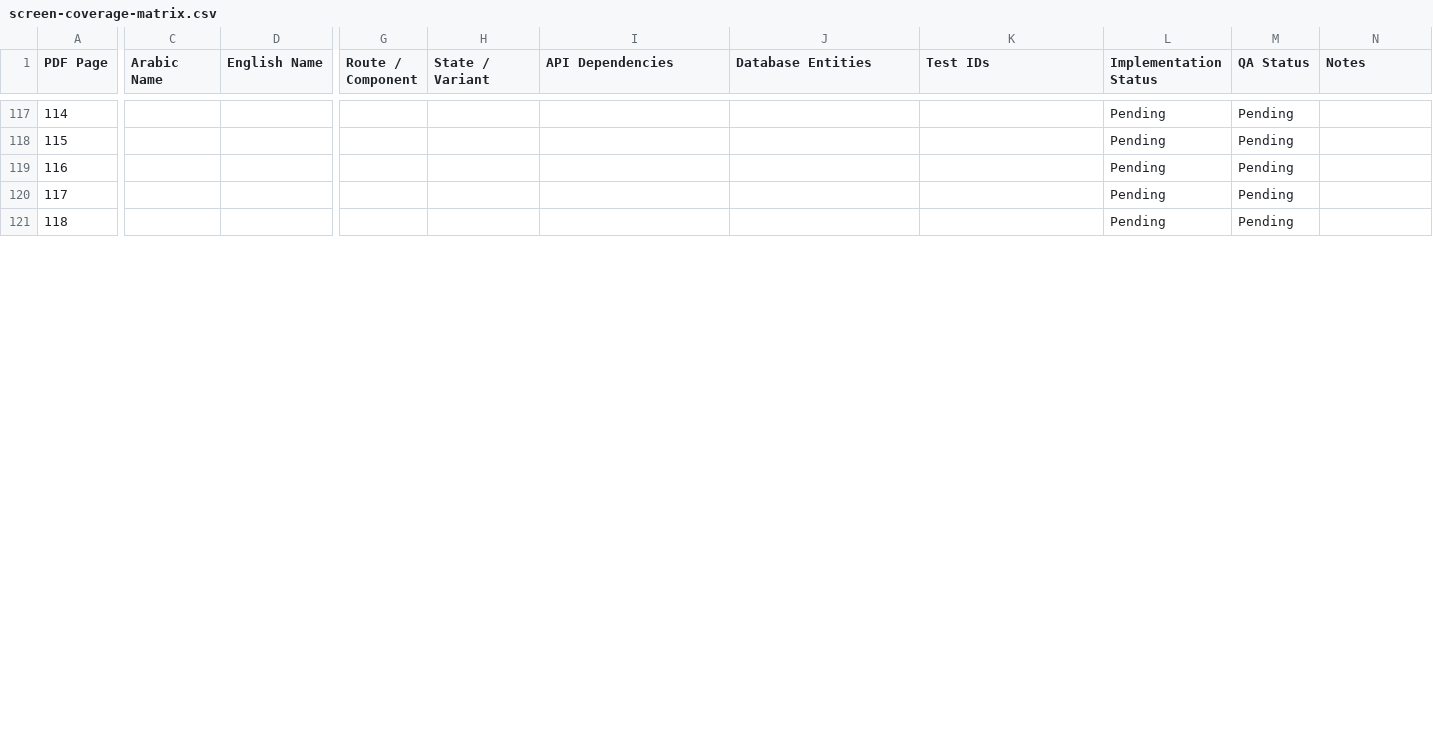
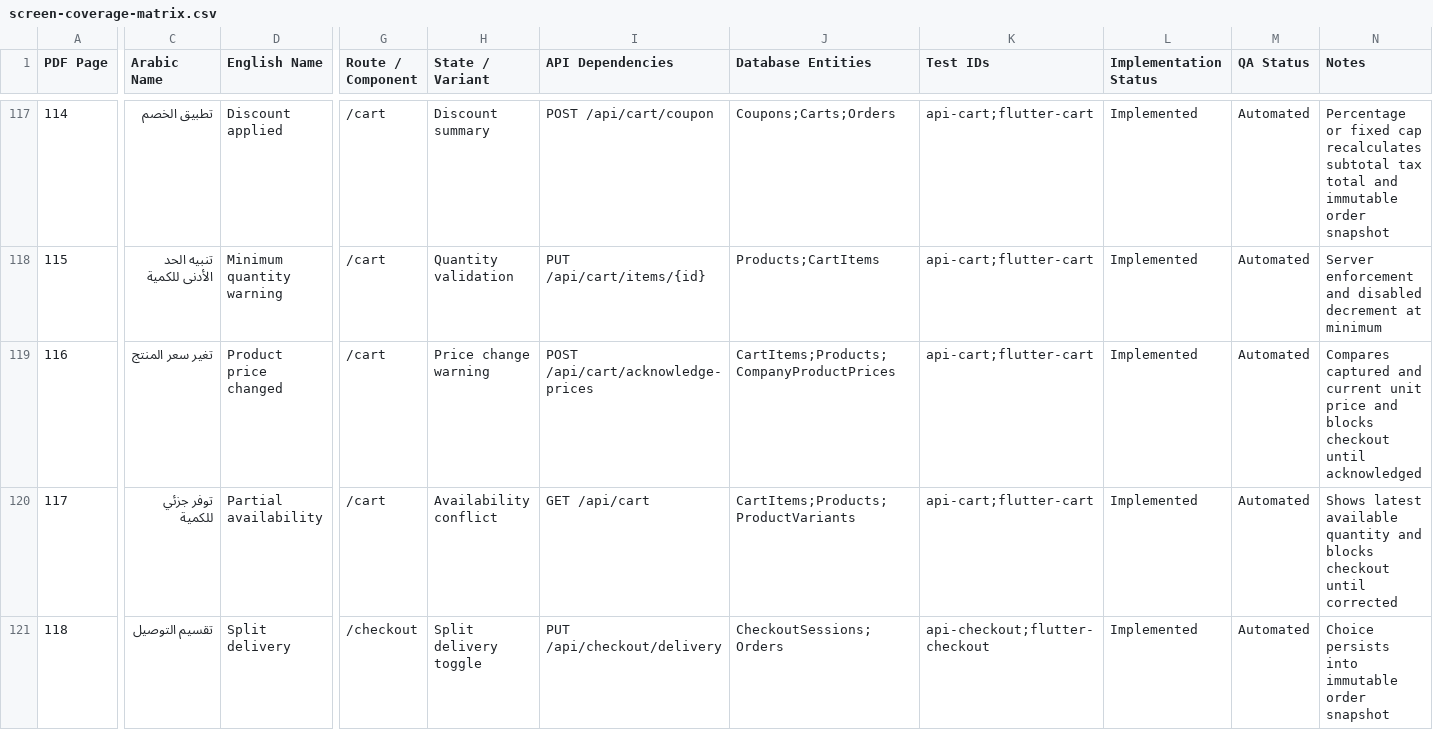
Before and after one commit to AhmedSaberFarghaly/Mohandseto-Tawredat, a CSV file: docs/screen-coverage-matrix.csv, drawn as a sheet; only a part is shown, gaps mark what is left out; the diff covers the shown part only; the diff names each change by its address in the sheet, - before the commit and + after, or states it on an @@ line.

Commit message:
feat(cart): complete enterprise cart operations

```diff
--- a/docs/screen-coverage-matrix.csv
+++ b/docs/screen-coverage-matrix.csv
-C117 (Arabic Name): (empty)
+C117 (Arabic Name): تطبيق الخصم
-D117 (English Name): (empty)
+D117 (English Name): Discount applied
-G117:G120 (Route / Component): (empty)
+G117:G120 (Route / Component): /cart
-H117 (State / Variant): (empty)
+H117 (State / Variant): Discount summary
-I117 (API Dependencies): (empty)
+I117 (API Dependencies): POST /api/cart/coupon
-J117 (Database Entities): (empty)
+J117 (Database Entities): Coupons;Carts;Orders
-K117:K120 (Test IDs): (empty)
+K117:K120 (Test IDs): api-cart;flutter-cart
-L117:L121 (Implementation Status): Pending
+L117:L121 (Implementation Status): Implemented
-M117:M121 (QA Status): Pending
+M117:M121 (QA Status): Automated
-N117 (Notes): (empty)
+N117 (Notes): Percentage or fixed cap recalculates subtotal tax total and immutable order snapshot
-C118 (Arabic Name): (empty)
+C118 (Arabic Name): تنبيه الحد الأدنى للكمية
-D118 (English Name): (empty)
+D118 (English Name): Minimum quantity warning
-H118 (State / Variant): (empty)
+H118 (State / Variant): Quantity validation
-I118 (API Dependencies): (empty)
+I118 (API Dependencies): PUT /api/cart/items/{id}
-J118 (Database Entities): (empty)
+J118 (Database Entities): Products;CartItems
-N118 (Notes): (empty)
+N118 (Notes): Server enforcement and disabled decrement at minimum
-C119 (Arabic Name): (empty)
+C119 (Arabic Name): تغير سعر المنتج
-D119 (English Name): (empty)
+D119 (English Name): Product price changed
-H119 (State / Variant): (empty)
+H119 (State / Variant): Price change warning
-I119 (API Dependencies): (empty)
+I119 (API Dependencies): POST /api/cart/acknowledge-prices
-J119 (Database Entities): (empty)
+J119 (Database Entities): CartItems;Products;CompanyProductPrices
-N119 (Notes): (empty)
+N119 (Notes): Compares captured and current unit price and blocks checkout until acknowledged
-C120 (Arabic Name): (empty)
+C120 (Arabic Name): توفر جزئي للكمية
-D120 (English Name): (empty)
+D120 (English Name): Partial availability
-H120 (State / Variant): (empty)
+H120 (State / Variant): Availability conflict
-I120 (API Dependencies): (empty)
+I120 (API Dependencies): GET /api/cart
-J120 (Database Entities): (empty)
+J120 (Database Entities): CartItems;Products;ProductVariants
-N120 (Notes): (empty)
+N120 (Notes): Shows latest available quantity and blocks checkout until corrected
-C121 (Arabic Name): (empty)
+C121 (Arabic Name): تقسيم التوصيل
-D121 (English Name): (empty)
+D121 (English Name): Split delivery
-G121 (Route / Component): (empty)
+G121 (Route / Component): /checkout
-H121 (State / Variant): (empty)
+H121 (State / Variant): Split delivery toggle
-I121 (API Dependencies): (empty)
+I121 (API Dependencies): PUT /api/checkout/delivery
-J121 (Database Entities): (empty)
+J121 (Database Entities): CheckoutSessions;Orders
-K121 (Test IDs): (empty)
+K121 (Test IDs): api-checkout;flutter-checkout
-N121 (Notes): (empty)
+N121 (Notes): Choice persists into immutable order snapshot
```
Also changed, not shown: 64 edited cells elsewhere in this file, 16 other files.
